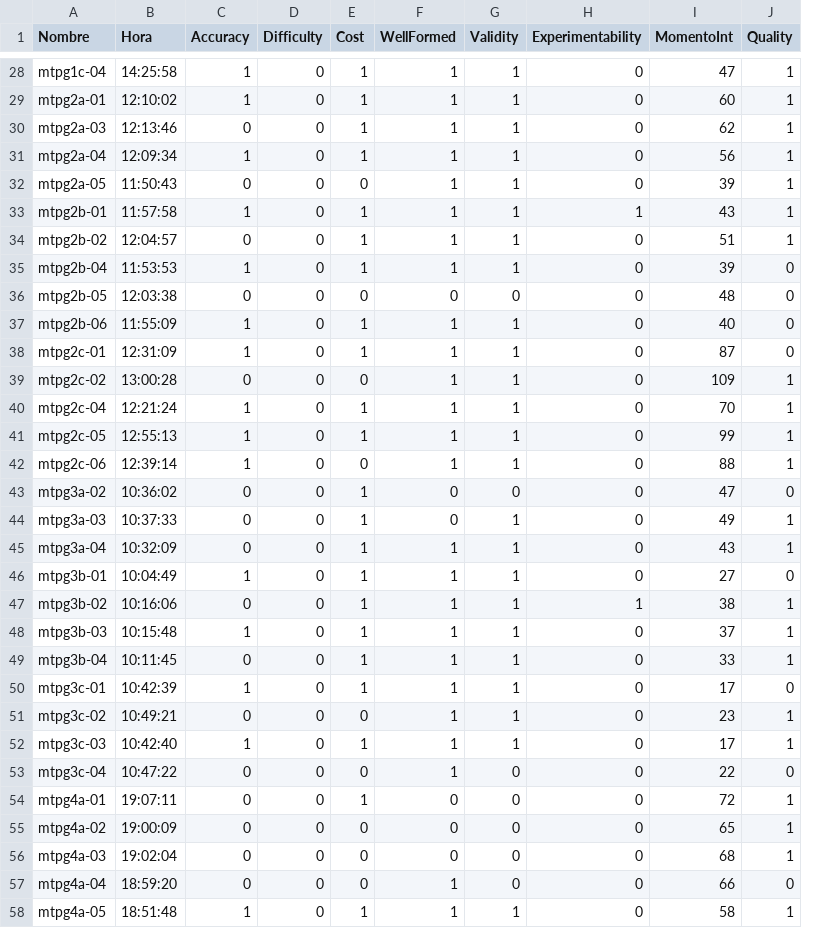
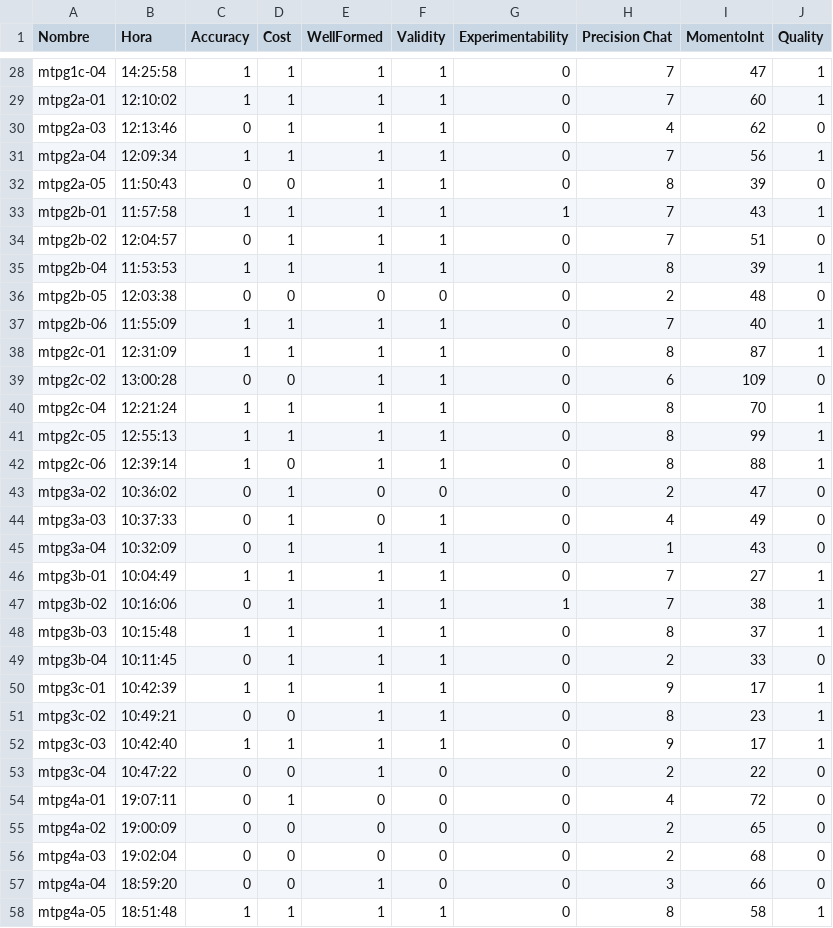
Before and after one commit to vlopezb0/Corrector-automatico, a CSV file: Enviroment/Quality/TodoslosDatos.csv, drawn as a sheet; only a part is shown, gaps mark what is left out; removed rows and columns are numbered as before the commit, all else as after; the diff covers the shown part only; the diff names each change by its address in the sheet, - before the commit and + after, or states it on an @@ line.

```diff
--- a/Enviroment/Quality/TodoslosDatos.csv
+++ b/Enviroment/Quality/TodoslosDatos.csv
-column D (Difficulty), rows 28-58: all 0
+column H (Precision Chat), rows 28-58: 7 | 7 | 4 | 7 | 8 | 7 | 7 | 8 | 2 | 7 | 8 | 6 | 8 | 8 | 8 | 2 | 4 | 1 | 7 | 7 | 8 | 2 | 9 | 8 | 9 | 2 | 4 | 2 | 2 | 3 | 8
-J30 (Quality): 1
+J30 (Quality): 0
-J32 (Quality): 1
+J32 (Quality): 0
-J34 (Quality): 1
+J34 (Quality): 0
-J35 (Quality): 0
+J35 (Quality): 1
-J37:J38 (Quality): 0
+J37:J38 (Quality): 1
-J39 (Quality): 1
+J39 (Quality): 0
-J44:J45 (Quality): 1
+J44:J45 (Quality): 0
-J46 (Quality): 0
+J46 (Quality): 1
-J49 (Quality): 1
+J49 (Quality): 0
-J50 (Quality): 0
+J50 (Quality): 1
-J54:J56 (Quality): 1
+J54:J56 (Quality): 0
```
Also changed, not shown: 31 edited cells elsewhere in this file, Enviroment/Validity/DataValidity.csv, 21 other files.
